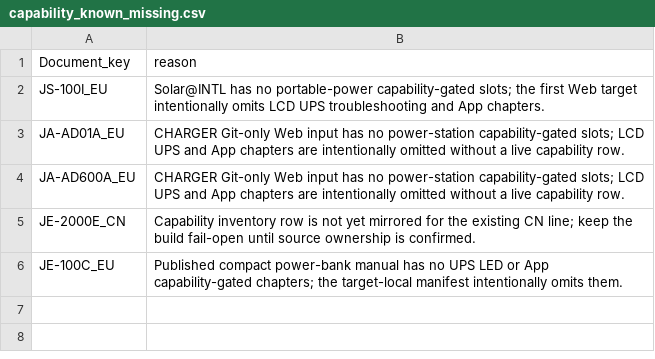
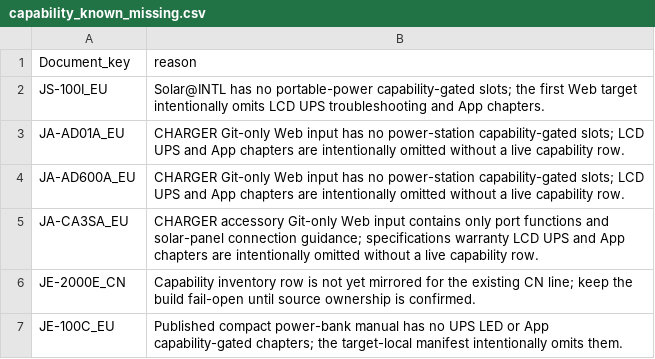
Before and after one commit to Bingboom/auto-manual, a CSV file: data/capability_known_missing.csv, drawn as a sheet; the diff names each change by its address in the sheet, - before the commit and + after, or states it on an @@ line.

```diff
--- a/data/capability_known_missing.csv
+++ b/data/capability_known_missing.csv
+row 5: JA-CA3SA_EU | CHARGER accessory Git-only Web input contains only port functions and solar-panel connection guidance; specifications warranty LCD UPS and App chapters are intentionally omitted without a live capability row.
```
Also changed, not shown: data/asset_registry.csv, data/model_languages.csv, 43 other files.
